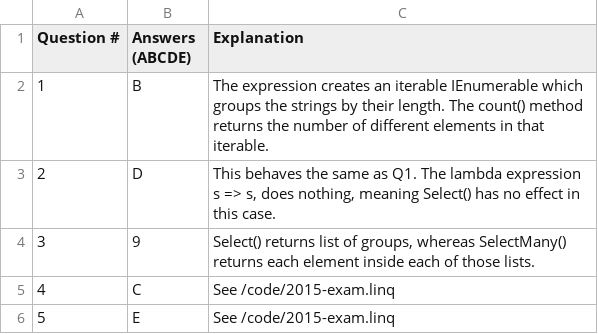
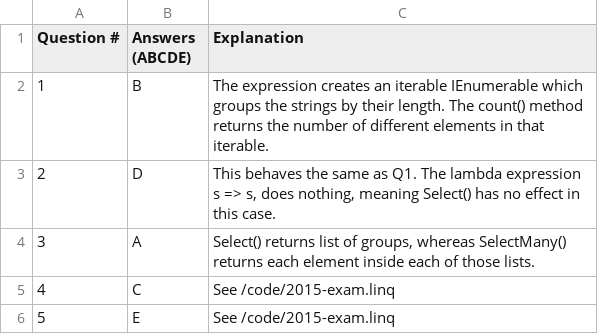
Before and after one commit to isgavinhere/UoA-CS335, a CSV file: 2015-exam.csv, drawn as a sheet; only a part is shown.

Commit message:
Fix format of answer for Q3

```diff
--- a/2015-exam.csv
+++ b/2015-exam.csv
@@ -3,3 +3,3 @@ Question #, Answers (ABCDE), Explanation
 2,D,"This behaves the same as Q1. The lambda expression s => s, does nothing, meaning Select() has no effect in this case."
-3,9,"Select() returns list of groups, whereas SelectMany() returns each element inside each of those lists."
+3,A,"Select() returns list of groups, whereas SelectMany() returns each element inside each of those lists."
 4,C,"See /code/2015-exam.linq"
```
